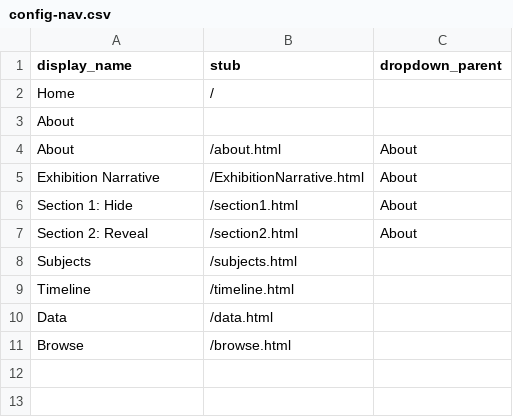
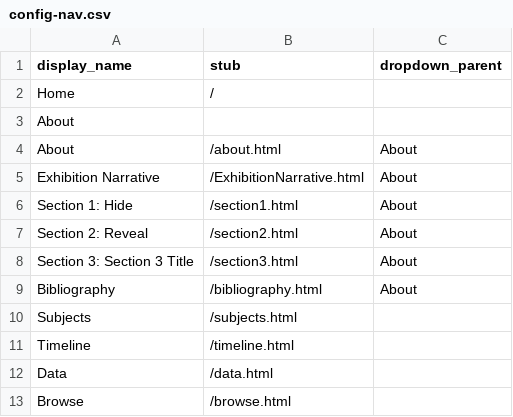
Before and after one commit to DaniEKC/Manila-Galleon-Material-Culture, a CSV file: _data/config-nav.csv, drawn as a sheet.

Commit message:
add section 3 and bibliography

```diff
--- a/_data/config-nav.csv
+++ b/_data/config-nav.csv
@@ -7,2 +7,4 @@ Section 1: Hide,/section1.html,About
 Section 2: Reveal,/section2.html,About
+Section 3: Section 3 Title,/section3.html,About
+Bibliography,/bibliography.html,About
 Subjects,/subjects.html,
```
Also changed, not shown: 4 other files.
